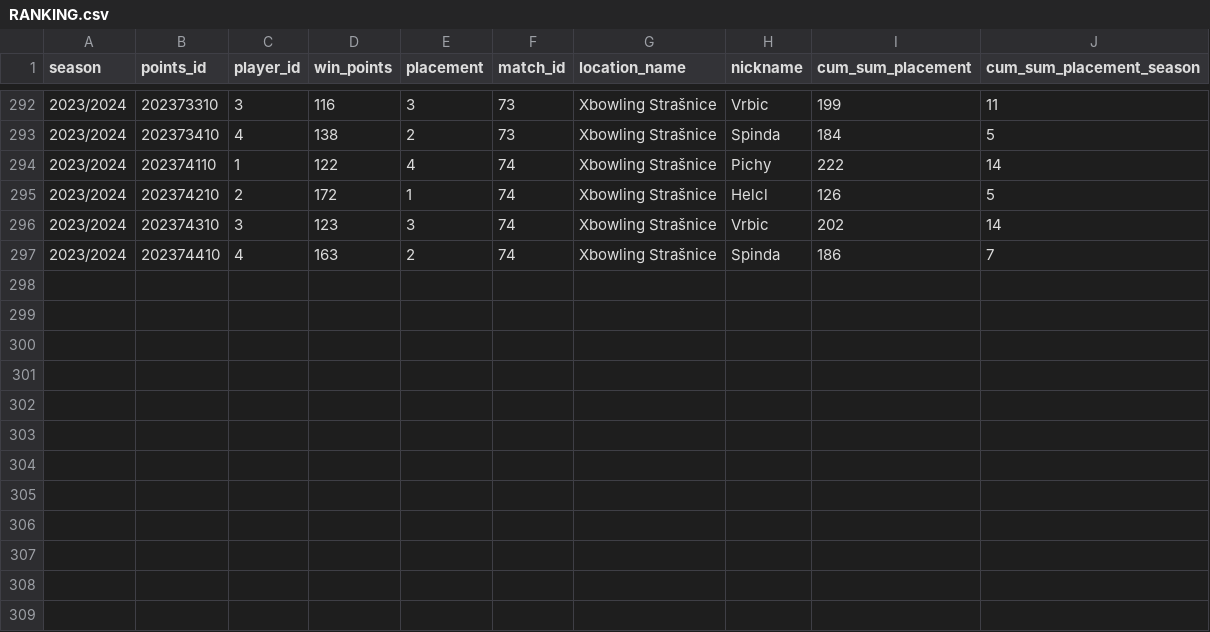
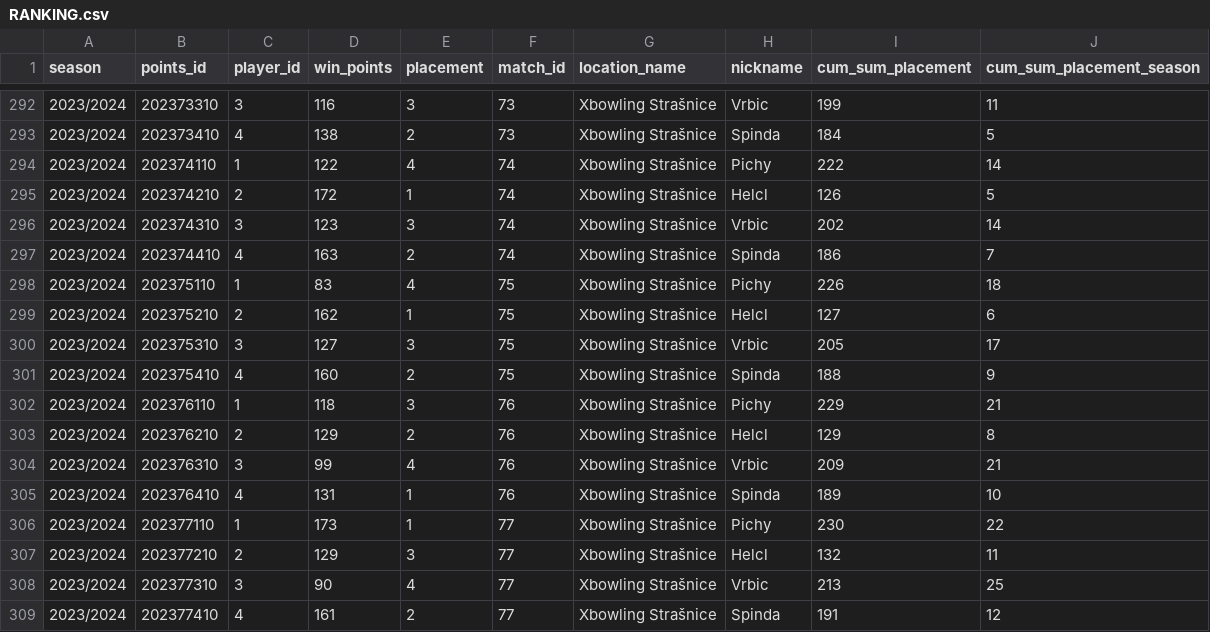
Before and after one commit to P33Rview/Bowling_league_app, a CSV file: datasets/RANKING.csv, drawn as a sheet; only a part is shown, gaps mark what is left out.

Commit message:
Update RANKING.csv
Added games 75, 76 and 77

```diff
--- a/datasets/RANKING.csv
+++ b/datasets/RANKING.csv
@@ -297 +297,13 @@ season,points_id,player_id,win_points,placement,match_id,location_name,nickname,
 2023/2024,202374410,4,163,2,74,"Xbowling Strašnice",Spinda,186,7
+2023/2024,202375110,1,83,4,75,"Xbowling Strašnice",Pichy,226,18
+2023/2024,202375210,2,162,1,75,"Xbowling Strašnice",Helcl,127,6
+2023/2024,202375310,3,127,3,75,"Xbowling Strašnice",Vrbic,205,17
+2023/2024,202375410,4,160,2,75,"Xbowling Strašnice",Spinda,188,9
+2023/2024,202376110,1,118,3,76,"Xbowling Strašnice",Pichy,229,21
+2023/2024,202376210,2,129,2,76,"Xbowling Strašnice",Helcl,129,8
+2023/2024,202376310,3,99,4,76,"Xbowling Strašnice",Vrbic,209,21
+2023/2024,202376410,4,131,1,76,"Xbowling Strašnice",Spinda,189,10
+2023/2024,202377110,1,173,1,77,"Xbowling Strašnice",Pichy,230,22
+2023/2024,202377210,2,129,3,77,"Xbowling Strašnice",Helcl,132,11
+2023/2024,202377310,3,90,4,77,"Xbowling Strašnice",Vrbic,213,25
+2023/2024,202377410,4,161,2,77,"Xbowling Strašnice",Spinda,191,12
```
